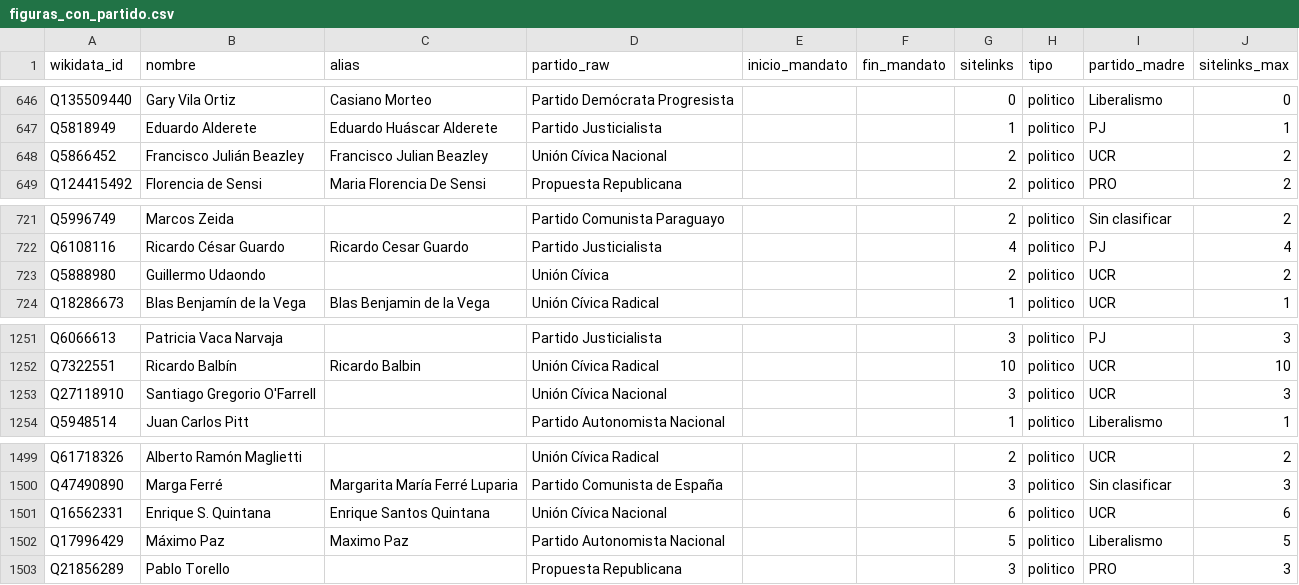
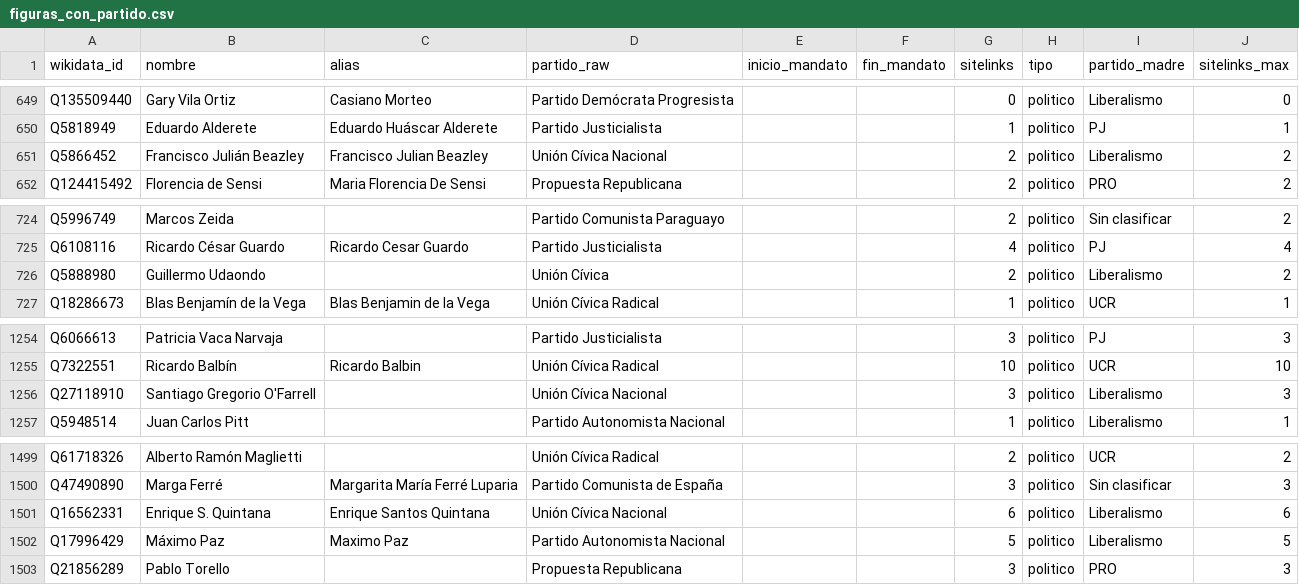
Before and after one commit to AgusVlt87/Calles-CABA, a CSV file: data/figuras_con_partido.csv, drawn as a sheet; only a part is shown, gaps mark what is left out; the diff covers the shown part only.

```diff
--- a/data/figuras_con_partido.csv
+++ b/data/figuras_con_partido.csv
@@ -647,3 +650,3 @@ Q135509440,Gary Vila Ortiz,Casiano Morteo,Partido Demócrata Progresista,,,0,pol
 Q5818949,Eduardo Alderete,Eduardo Huáscar Alderete,Partido Justicialista,,,1,politico,PJ,1
-Q5866452,Francisco Julián Beazley,Francisco Julian Beazley,Unión Cívica Nacional,,,2,politico,UCR,2
+Q5866452,Francisco Julián Beazley,Francisco Julian Beazley,Unión Cívica Nacional,,,2,politico,Liberalismo,2
 Q124415492,Florencia de Sensi,Maria Florencia De Sensi,Propuesta Republicana,,,2,politico,PRO,2
@@ -722,3 +725,3 @@ Q5996749,Marcos Zeida,,Partido Comunista Paraguayo,,,2,politico,Sin clasificar,2
 Q6108116,Ricardo César Guardo,Ricardo Cesar Guardo,Partido Justicialista,,,4,politico,PJ,4
-Q5888980,Guillermo Udaondo,,Unión Cívica,,,2,politico,UCR,2
+Q5888980,Guillermo Udaondo,,Unión Cívica,,,2,politico,Liberalismo,2
 Q18286673,Blas Benjamín de la Vega,Blas Benjamin de la Vega,Unión Cívica Radical,,,1,politico,UCR,1
@@ -1252,3 +1255,3 @@ Q6066613,Patricia Vaca Narvaja,,Partido Justicialista,,,3,politico,PJ,3
 Q7322551,Ricardo Balbín,Ricardo Balbin,Unión Cívica Radical,,,10,politico,UCR,10
-Q27118910,Santiago Gregorio O'Farrell,,Unión Cívica Nacional,,,3,politico,UCR,3
+Q27118910,Santiago Gregorio O'Farrell,,Unión Cívica Nacional,,,3,politico,Liberalismo,3
 Q5948514,Juan Carlos Pitt,,Partido Autonomista Nacional,,,1,politico,Liberalismo,1
@@ -1500,3 +1500,3 @@ Q61718326,Alberto Ramón Maglietti,,Unión Cívica Radical,,,2,politico,UCR,2
 Q47490890,Marga Ferré,Margarita María Ferré Luparia,Partido Comunista de España,,,3,politico,Sin clasificar,3
-Q16562331,Enrique S. Quintana,Enrique Santos Quintana,Unión Cívica Nacional,,,6,politico,UCR,6
+Q16562331,Enrique S. Quintana,Enrique Santos Quintana,Unión Cívica Nacional,,,6,politico,Liberalismo,6
 Q17996429,Máximo Paz,Maximo Paz,Partido Autonomista Nacional,,,5,politico,Liberalismo,5
```
Also changed, not shown: 3 added rows, 8 removed rows and 5 edited cells elsewhere in this file, data/tabla_analisis.csv, output_capa4/lisa_centroderecha.csv, 24 other files.
